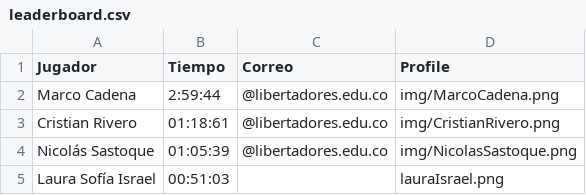
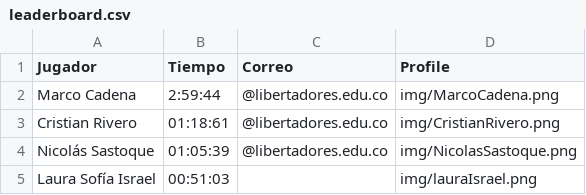
Before and after one commit to jcarroyos/full-leaderboard, a CSV file: leaderboard.csv, drawn as a sheet.

Commit message:
Fix image path for Laura Sofía Israel

```diff
--- a/leaderboard.csv
+++ b/leaderboard.csv
@@ -4,2 +4,2 @@ Cristian Rivero,01:18:61,@libertadores.edu.co,img/CristianRivero.png
 Nicolás Sastoque,01:05:39,@libertadores.edu.co,img/NicolasSastoque.png
-Laura Sofía Israel,00:51:03,,lauraIsrael.png
+Laura Sofía Israel,00:51:03,,img/lauraIsrael.png
```
